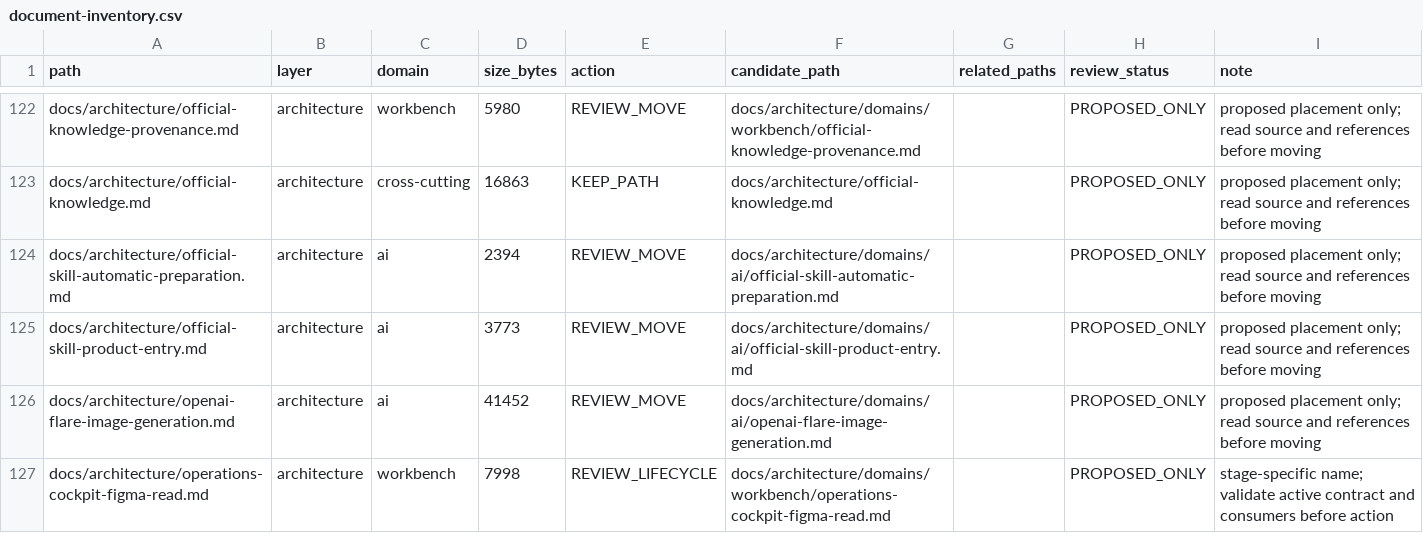
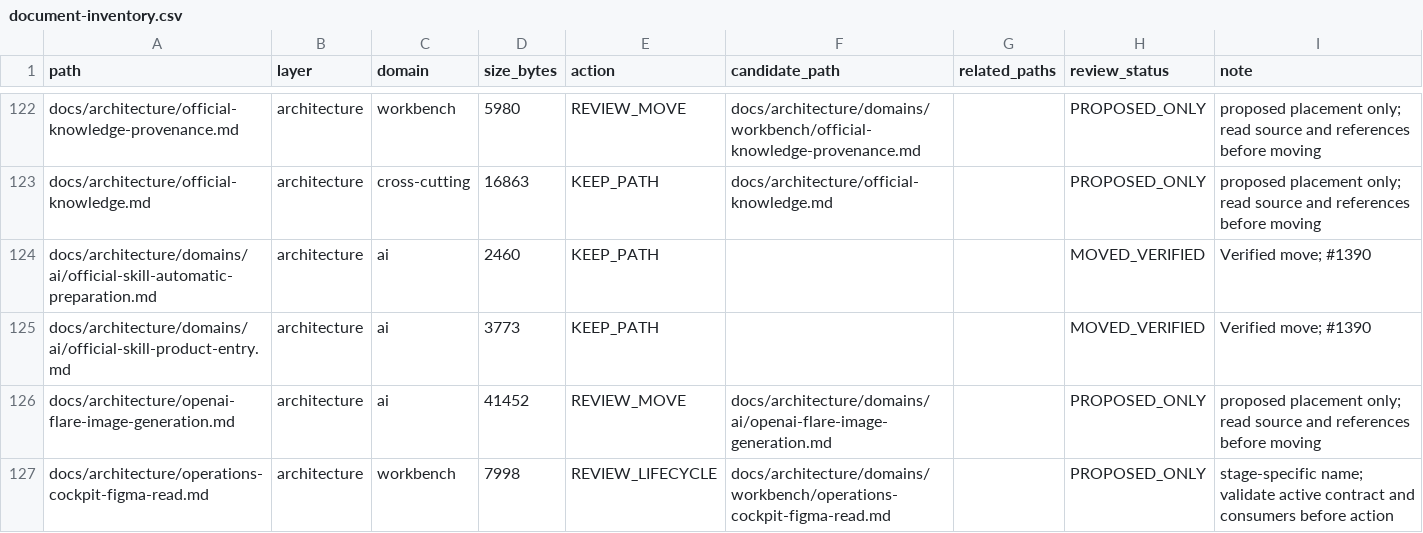
Before and after one commit to henryxu1008/shuomi-ai-commerce, a CSV file: docs/document-inventory.csv, drawn as a sheet; only a part is shown, gaps mark what is left out; removed rows and columns are numbered as before the commit, all else as after; the diff names each change by its address in the sheet, - before the commit and + after, or states it on an @@ line.

Commit message:
docs(ai): relocate official skill preparation and product entry contracts (#1390)

```diff
--- a/docs/document-inventory.csv
+++ b/docs/document-inventory.csv
-row 124: docs/architecture/official-skill-automatic-preparation.md | architecture | ai | 2394 | REVIEW_MOVE | docs/architecture/domains/ai/official-skill-automatic-preparation.md |  | PROPOSED_ONLY | proposed placement only; read source and references before moving
-row 125: docs/architecture/official-skill-product-entry.md | architecture | ai | 3773 | REVIEW_MOVE | docs/architecture/domains/ai/official-skill-product-entry.md |  | PROPOSED_ONLY | proposed placement only; read source and references before moving
+row 124: docs/architecture/domains/ai/official-skill-automatic-preparation.md | architecture | ai | 2460 | KEEP_PATH |  |  | MOVED_VERIFIED | Verified move; #1390
+row 125: docs/architecture/domains/ai/official-skill-product-entry.md | architecture | ai | 3773 | KEEP_PATH |  |  | MOVED_VERIFIED | Verified move; #1390
```
Also changed, not shown: 6 other files.
